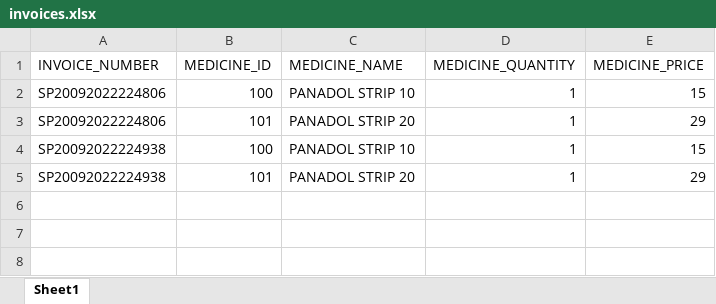
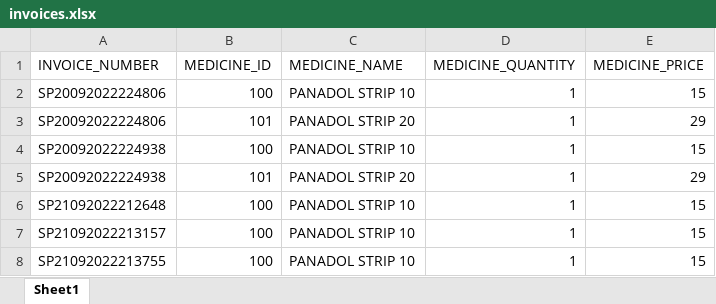
Before and after one commit to Steff4evr/pharmacy, an Excel workbook: invoices.xlsx, sheet Sheet1, drawn as a sheet; values as stored, in another font and other column widths than the file's, no borders; the diff names each change by its address in the sheet, - before the commit and + after, or states it on an @@ line.

```diff
--- a/invoices.xlsx (sheet Sheet1)
+++ b/invoices.xlsx (sheet Sheet1)
+row 6: SP21092022212648 | 100 | PANADOL STRIP 10 | 1 | 15
+row 7: SP21092022213157 | 100 | PANADOL STRIP 10 | 1 | 15
+row 8: SP21092022213755 | 100 | PANADOL STRIP 10 | 1 | 15
```
Also changed, not shown: MEDICINE_INVENTORY.xlsx, 8 other files.
